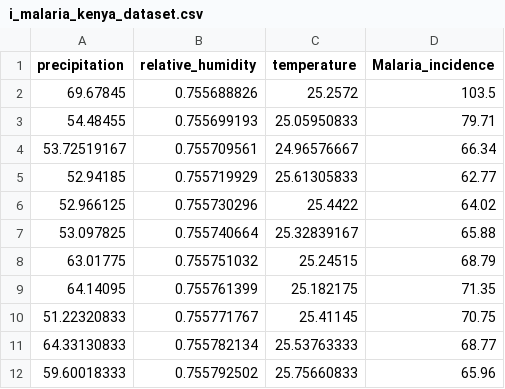
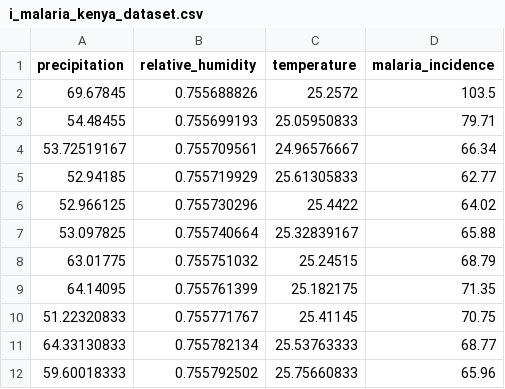
Before and after one commit to robert-otieno/i-malaria-kenya, a CSV file: src/assets/i_malaria_kenya_dataset.csv, drawn as a sheet.

```diff
--- a/src/assets/i_malaria_kenya_dataset.csv
+++ b/src/assets/i_malaria_kenya_dataset.csv
@@ -1,2 +1,2 @@
-precipitation,relative_humidity,temperature,Malaria_incidence
+precipitation,relative_humidity,temperature,malaria_incidence
 69.67845,0.755688826,25.2572,103.5
```
Also changed, not shown: 4 other files.
